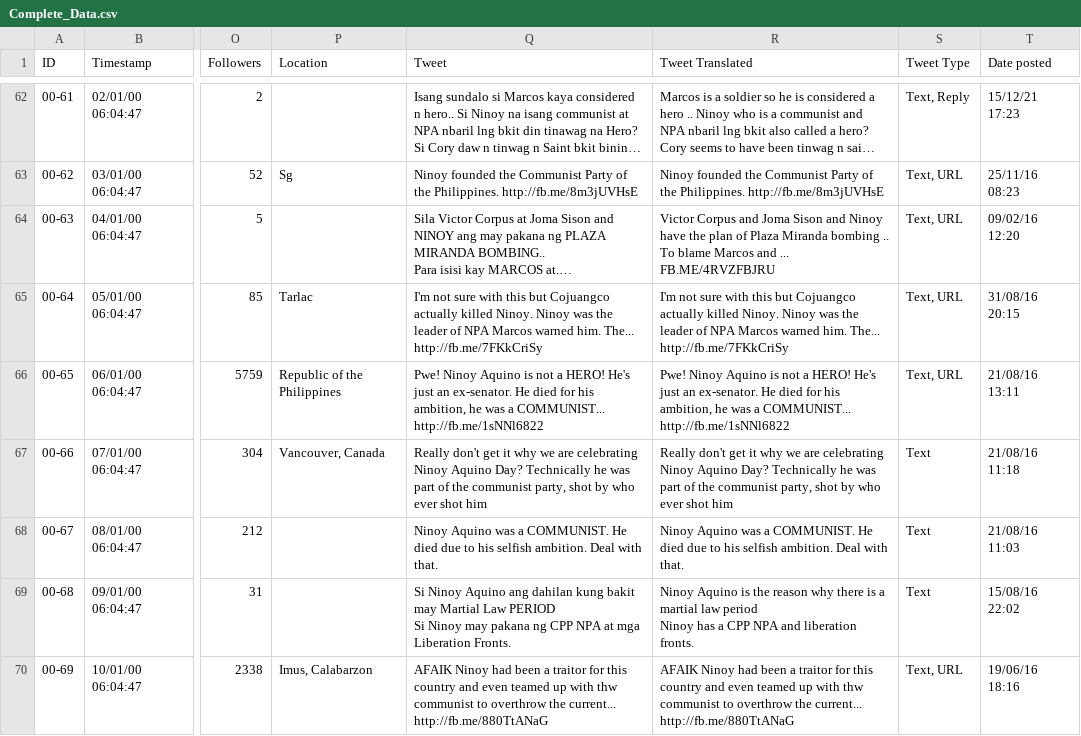
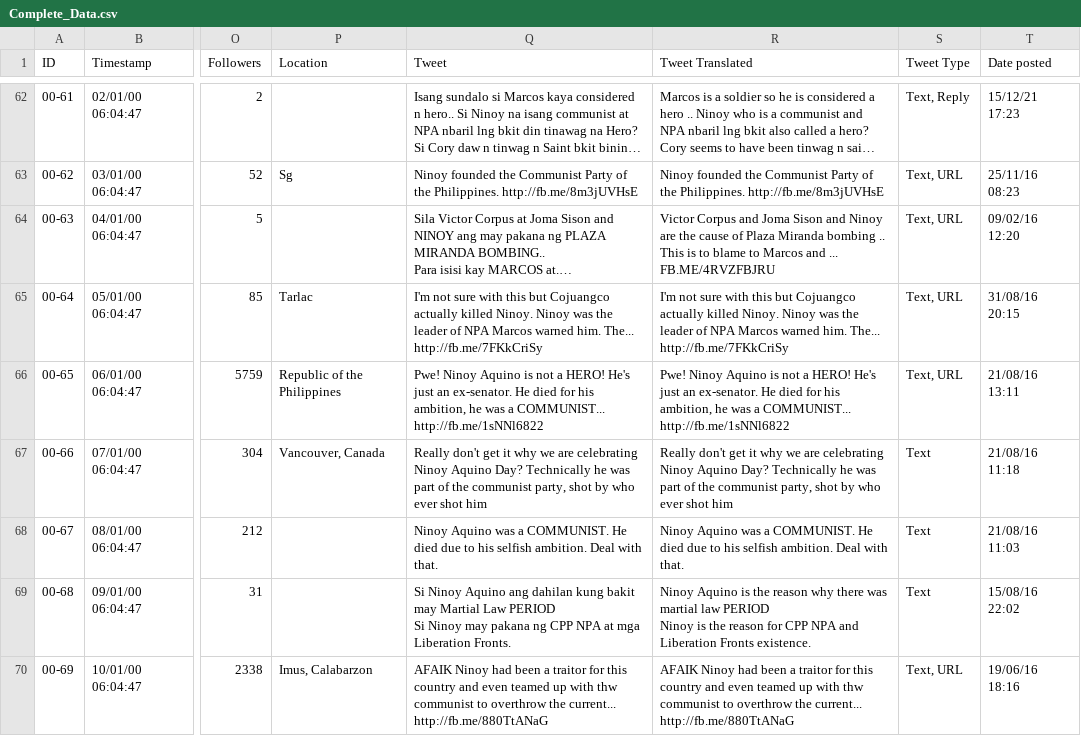
Before and after one commit to Vasallius/Philippine-Twitter-Disinformation-Analysis, a CSV file: Complete_Data.csv, drawn as a sheet; only a part is shown, gaps mark what is left out; long unchanged cells end in …; ↵ is a line break in a cell; the diff covers the shown part only; the diff names each change by its address in the sheet, - before the commit and + after, or states it on an @@ line.

```diff
--- a/Complete_Data.csv
+++ b/Complete_Data.csv
-R64 (Tweet Translated): …and Ninoy have the plan of Plaza Miranda bombing .. ↵ To blame Marcos and…
+R64 (Tweet Translated): …and Ninoy are the cause of Plaza Miranda bombing .. ↵ This is to blame to Marcos and…
-R69 (Tweet Translated): …why there is a martial law period ↵ Ninoy has a CPP NPA and liberation fronts.
+R69 (Tweet Translated): …why there was martial law PERIOD ↵ Ninoy is the reason for CPP NPA and Liberation Fronts existence.
```
Also changed, not shown: 62 edited cells elsewhere in this file, 1 other file.
